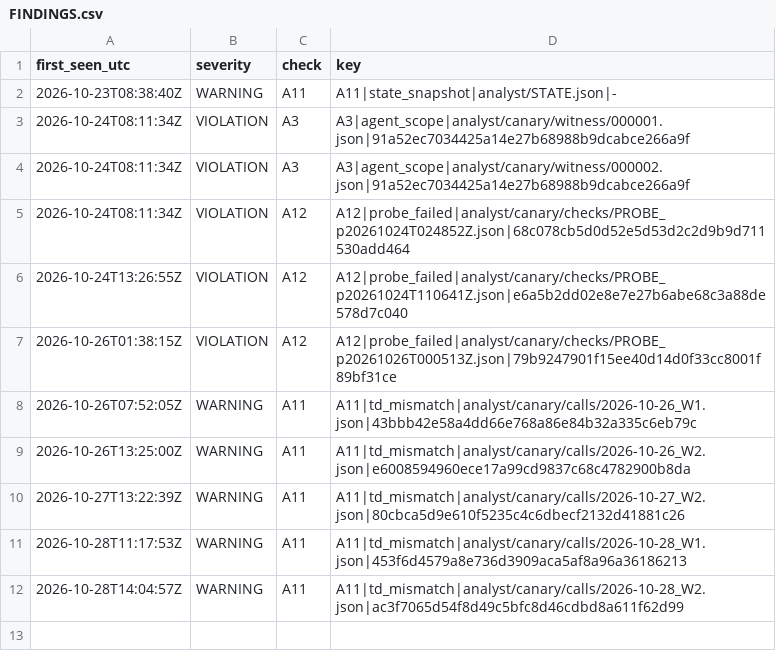
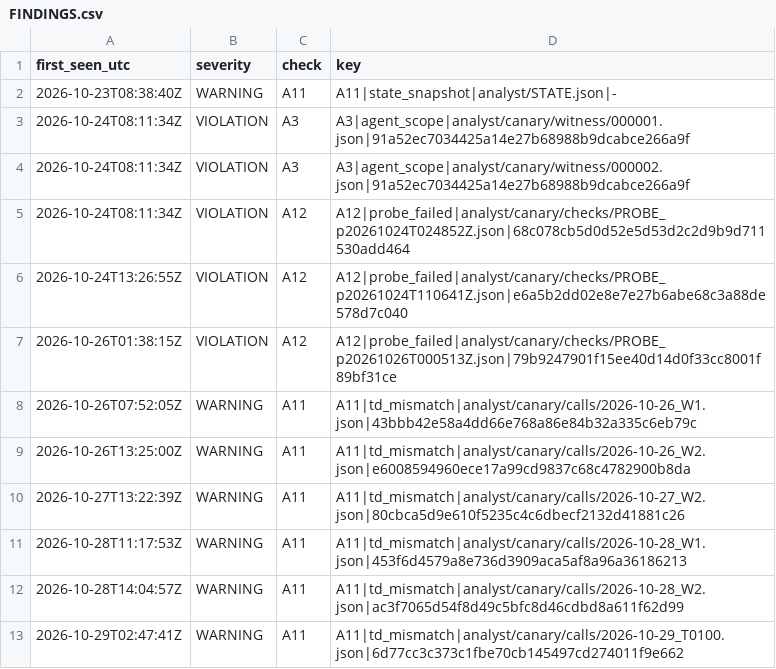
Before and after one commit to Mohamedalhaaj/gold-forward-watch, a CSV file: reports/judge_analyst/FINDINGS.csv, drawn as a sheet.

```diff
--- a/reports/judge_analyst/FINDINGS.csv
+++ b/reports/judge_analyst/FINDINGS.csv
@@ -12 +12,2 @@ first_seen_utc,severity,check,key
 2026-10-28T14:04:57Z,WARNING,A11,A11|td_mismatch|analyst/canary/calls/2026-10-28_W2.json|ac3f7065d54f8d49c5bfc8d46cdbd8a611f62d99
+2026-10-29T02:47:41Z,WARNING,A11,A11|td_mismatch|analyst/canary/calls/2026-10-29_T0100.json|6d77cc3c373c1fbe70cb145497cd274011f9e662
```
Also changed, not shown: reports/judge_analyst/VERDICTS.csv, reports/judge_analyst/evidence.csv, 5 other files.
